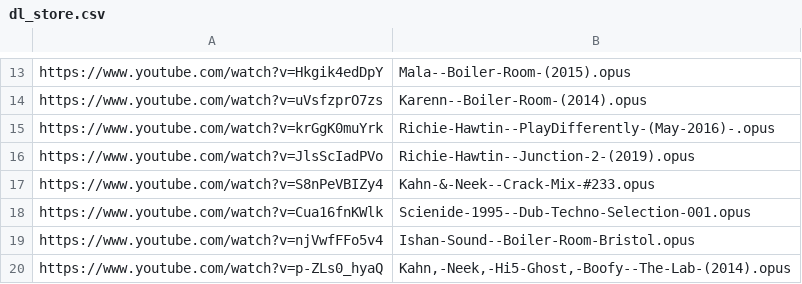
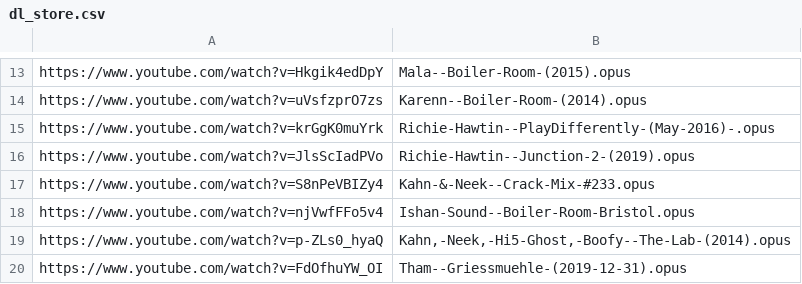
Before and after one commit to MordecaiMalignatus/work-music, a CSV file: dl_store.csv, drawn as a sheet; only a part is shown, gaps mark what is left out; the shorter side is filled out with more unchanged rows; the diff names each change by its address in the sheet, - before the commit and + after, or states it on an @@ line.

```diff
--- a/dl_store.csv
+++ b/dl_store.csv
-row 18: https://www.youtube.com/watch?v=Cua16fnKWlk | Scienide-1995--Dub-Techno-Selection-001.opus
```
Also changed, not shown: 2 other files.
